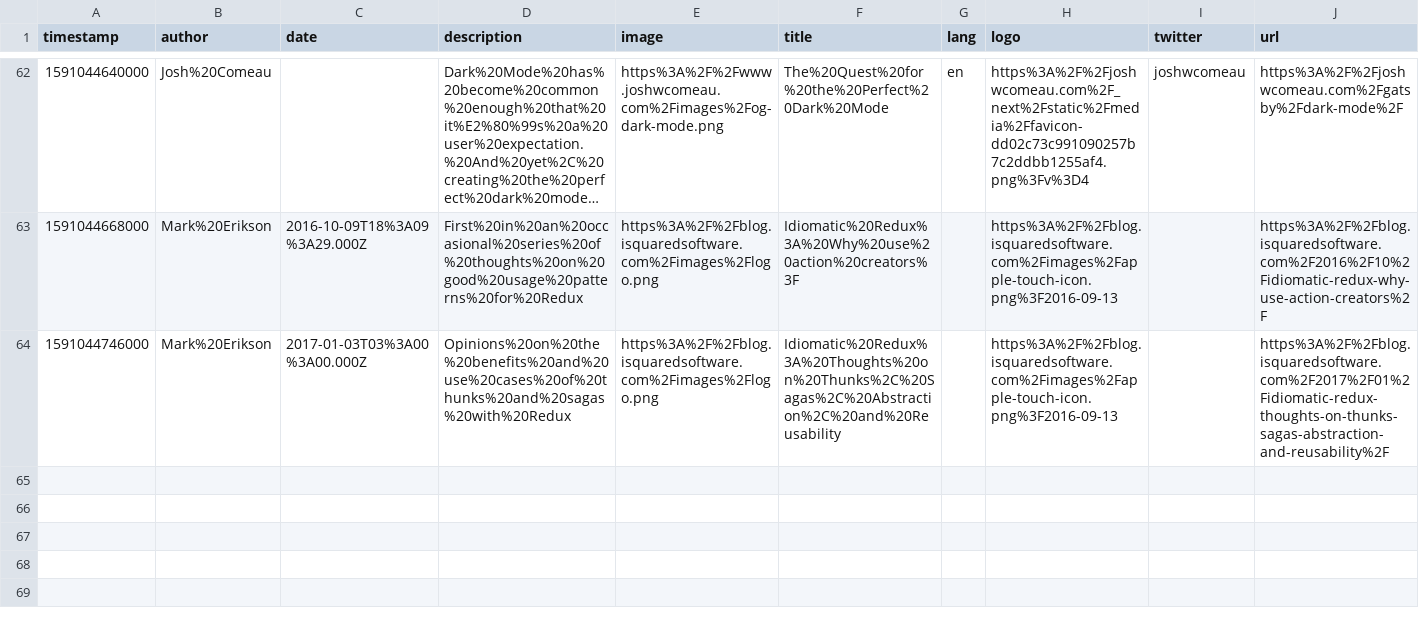
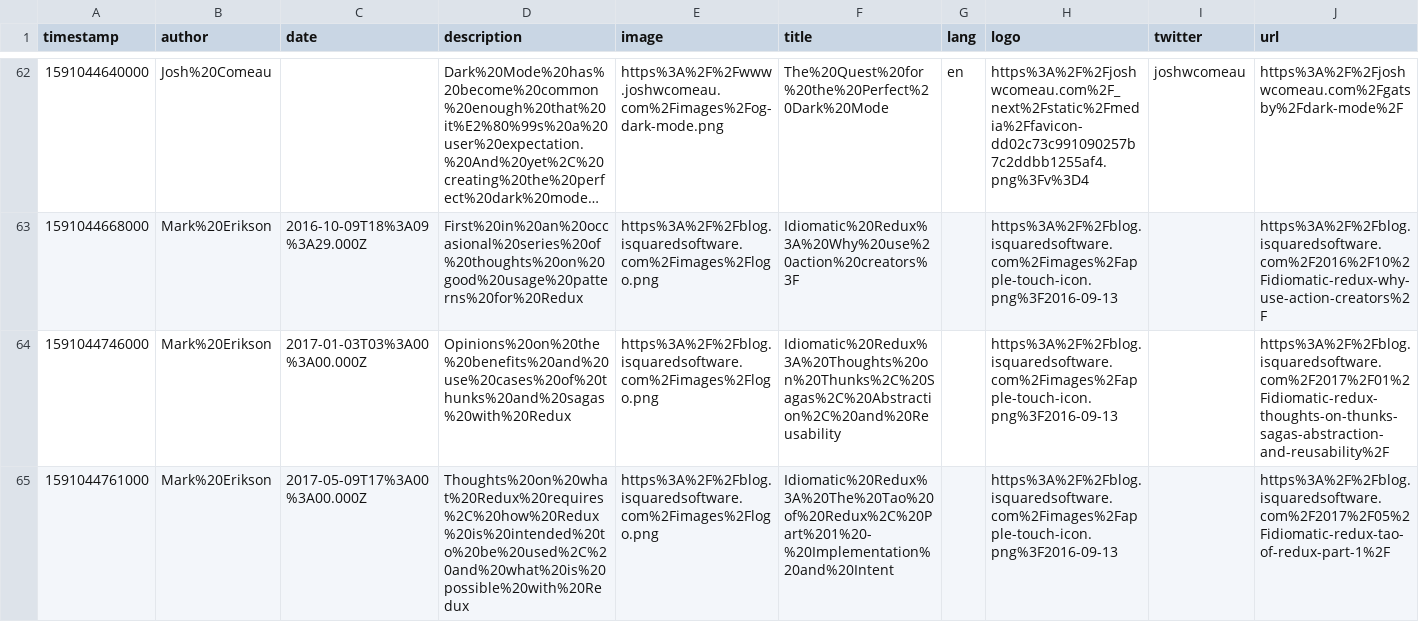
Before and after one commit to eckertalex/database, a CSV file: reading.csv, drawn as a sheet; only a part is shown, gaps mark what is left out; long unchanged cells end in …; the diff names each change by its address in the sheet, - before the commit and + after, or states it on an @@ line.

Commit message:
gitrows: Add https://blog.isquaredsoftware.com/2017/05/idiomatic-redux-tao-of-redux-part-1/

```diff
--- a/reading.csv
+++ b/reading.csv
+row 65: 1591044761000 | Mark%20Erikson | 2017-05-09T17%3A00%3A00.000Z | Thoughts%20on%20what%20Redux%20requires%2C%20how%20Redux%20is%20intended%20to%20be%20used%2C%20and%20what%20is%20possible%20with%20Redux | https%3A%2F%2Fblog.isquaredsoftware.com%2Fimages%2Flogo.png | Idiomatic%20Redux%3A%20The%20Tao%20of%20Redux%2C%20Part%201%20-%20Implementation%20and%20Intent |  | https%3A%2F%2Fblog.isquaredsoftware.com%2Fimages%2Fapple-touch-icon.png%3F2016-09-13 |  | https%3A%2F%2Fblog.isquaredsoftware.com%2F2017%2F05%2Fidiomatic-redux-tao-of-redux-part-1%2F
```
